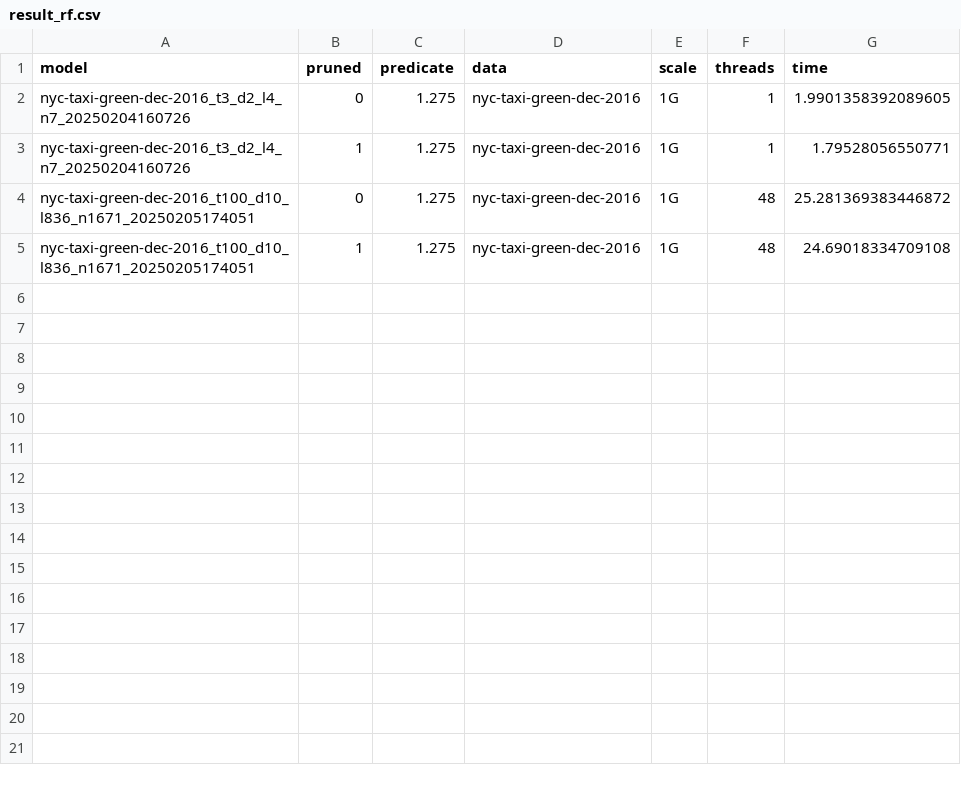
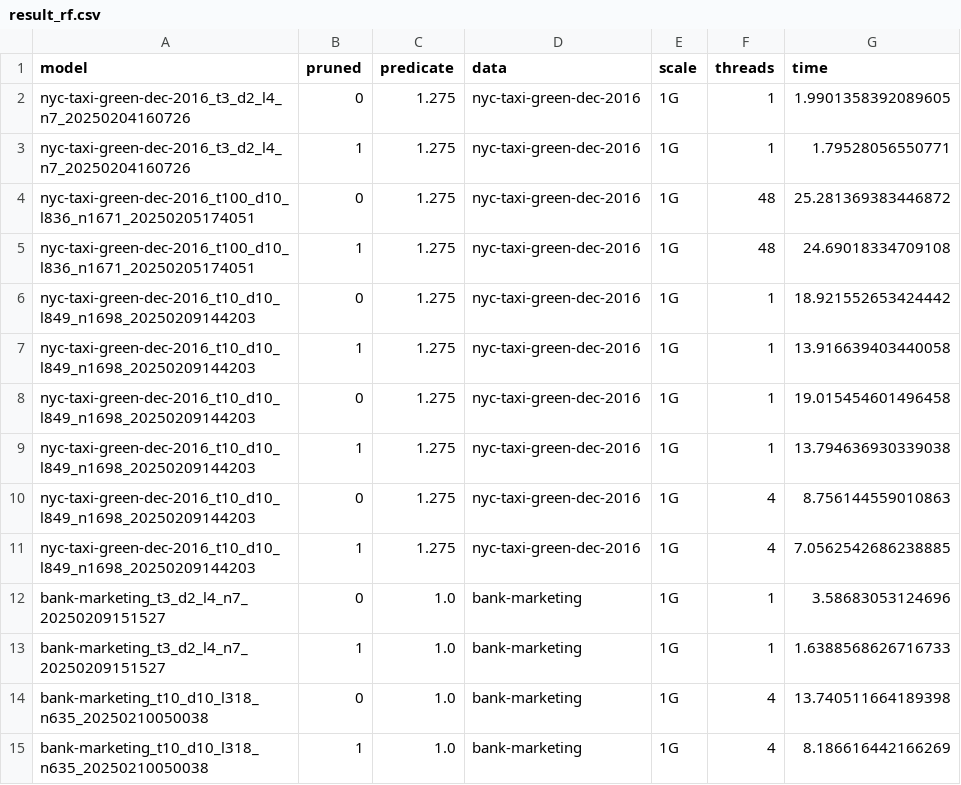
Before and after one commit to joker-star-l/ml_predicate, a CSV file: result_rf.csv, drawn as a sheet.

```diff
--- a/result_rf.csv
+++ b/result_rf.csv
@@ -5 +5,11 @@ nyc-taxi-green-dec-2016_t100_d10_l836_n1671_20250205174051,0,1.275,nyc-taxi-gree
 nyc-taxi-green-dec-2016_t100_d10_l836_n1671_20250205174051,1,1.275,nyc-taxi-green-dec-2016,1G,48,24.69018334709108
+nyc-taxi-green-dec-2016_t10_d10_l849_n1698_20250209144203,0,1.275,nyc-taxi-green-dec-2016,1G,1,18.921552653424442
+nyc-taxi-green-dec-2016_t10_d10_l849_n1698_20250209144203,1,1.275,nyc-taxi-green-dec-2016,1G,1,13.916639403440058
+nyc-taxi-green-dec-2016_t10_d10_l849_n1698_20250209144203,0,1.275,nyc-taxi-green-dec-2016,1G,1,19.015454601496458
+nyc-taxi-green-dec-2016_t10_d10_l849_n1698_20250209144203,1,1.275,nyc-taxi-green-dec-2016,1G,1,13.794636930339038
+nyc-taxi-green-dec-2016_t10_d10_l849_n1698_20250209144203,0,1.275,nyc-taxi-green-dec-2016,1G,4,8.756144559010863
+nyc-taxi-green-dec-2016_t10_d10_l849_n1698_20250209144203,1,1.275,nyc-taxi-green-dec-2016,1G,4,7.0562542686238885
+bank-marketing_t3_d2_l4_n7_20250209151527,0,1.0,bank-marketing,1G,1,3.58683053124696
+bank-marketing_t3_d2_l4_n7_20250209151527,1,1.0,bank-marketing,1G,1,1.6388568626716733
+bank-marketing_t10_d10_l318_n635_20250210050038,0,1.0,bank-marketing,1G,4,13.740511664189398
+bank-marketing_t10_d10_l318_n635_20250210050038,1,1.0,bank-marketing,1G,4,8.186616442166269
```
Also changed, not shown: 4 other files.
